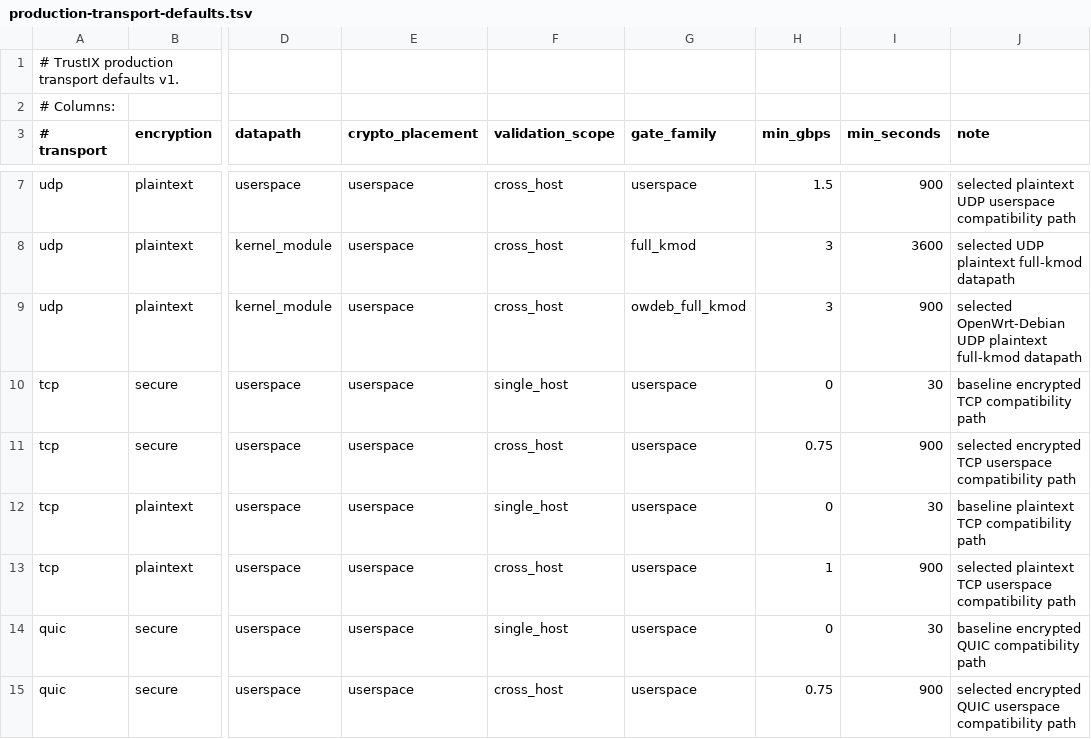
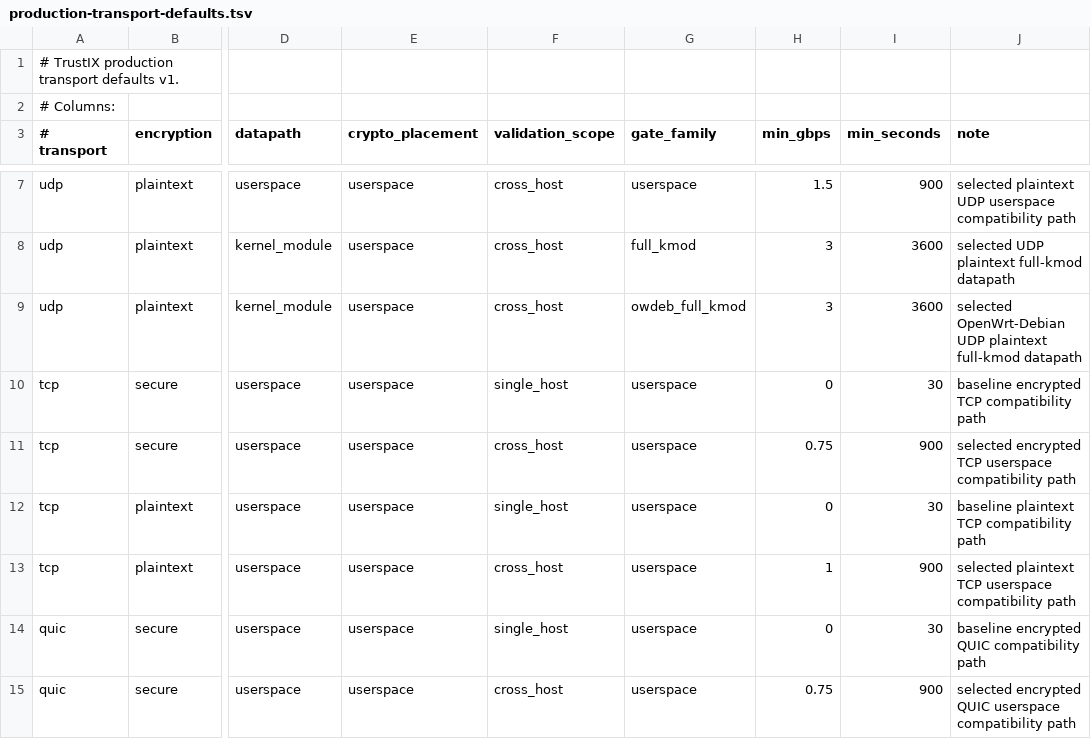
Before and after one commit to Unicode01/TrustIX, a TSV file: scripts/production-transport-defaults.tsv, drawn as a sheet; only a part is shown, gaps mark what is left out; the diff names each change by its address in the sheet, - before the commit and + after, or states it on an @@ line.

```diff
--- a/scripts/production-transport-defaults.tsv
+++ b/scripts/production-transport-defaults.tsv
-I9 (min_seconds): 900
+I9 (min_seconds): 3600
```
Also changed, not shown: scripts/production-transport-evidence.tsv, 3 other files.
